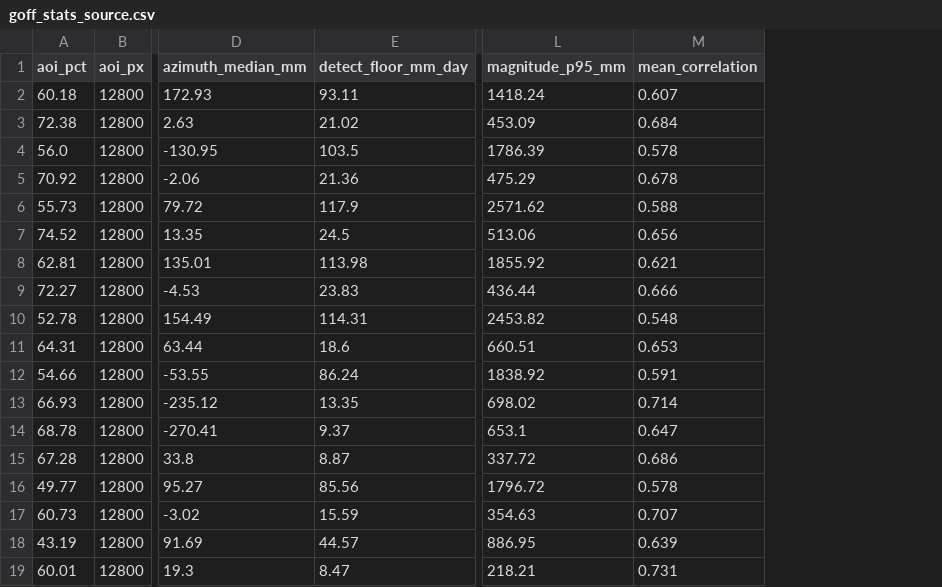
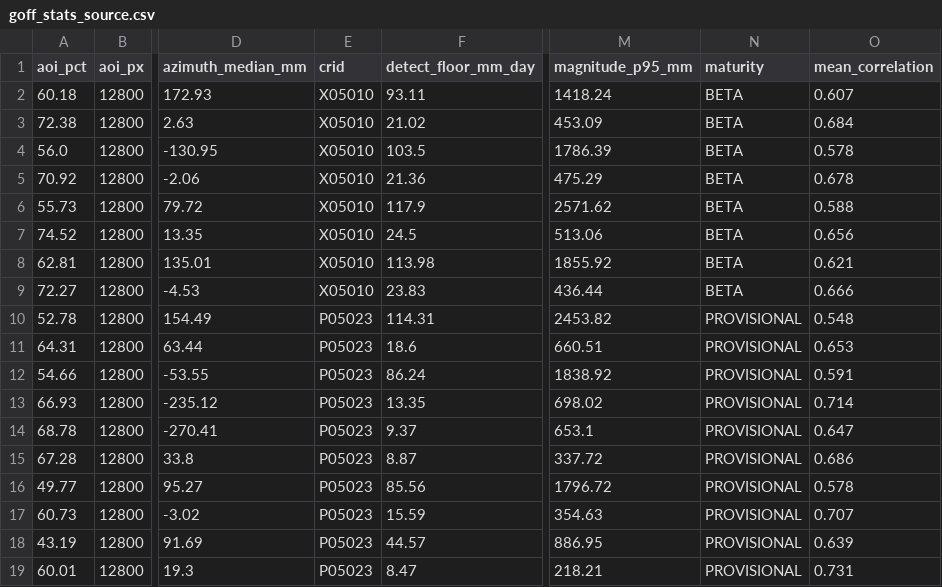
Before and after one commit to moshiour0/SARGuardian, a CSV file: outputs/goff_stats_source.csv, drawn as a sheet; only a part is shown, gaps mark what is left out; the diff names each change by its address in the sheet, - before the commit and + after, or states it on an @@ line.

```diff
--- a/outputs/goff_stats_source.csv
+++ b/outputs/goff_stats_source.csv
+column E (crid), rows 2-19: X05010 | X05010 | X05010 | X05010 | X05010 | X05010 | X05010 | X05010 | P05023 | P05023 | P05023 | P05023 | P05023 | P05023 | P05023 | P05023 | P05023 | P05023
+column N (maturity), rows 2-19: BETA | BETA | BETA | BETA | BETA | BETA | BETA | BETA | PROVISIONAL | PROVISIONAL | PROVISIONAL | PROVISIONAL | PROVISIONAL | PROVISIONAL | PROVISIONAL | PROVISIONAL | PROVISIONAL | PROVISIONAL
```
Also changed, not shown: outputs/gunw_stats_source.csv, 34 other files.
